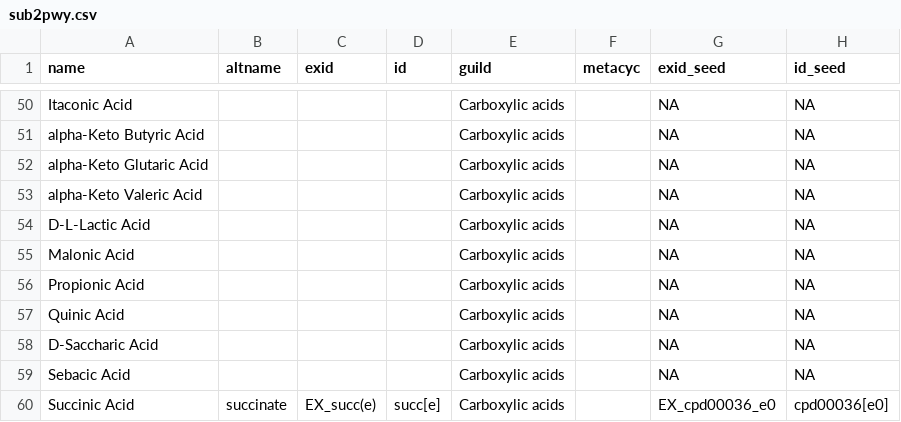
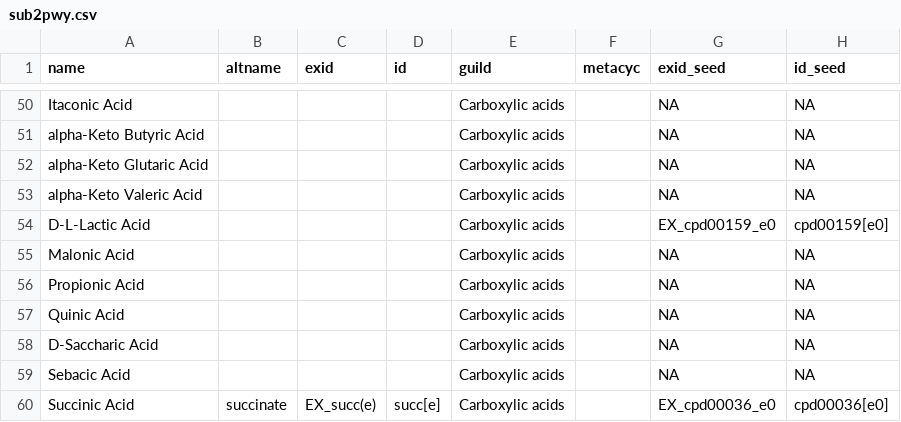
Before and after one commit to jotech/gapseq, a CSV file: dat/sub2pwy.csv, drawn as a sheet; only a part is shown, gaps mark what is left out.

```diff
--- a/dat/sub2pwy.csv
+++ b/dat/sub2pwy.csv
@@ -53,3 +53,3 @@ alpha-Keto Glutaric Acid,,,,Carboxylic acids,,NA,NA
 alpha-Keto Valeric Acid,,,,Carboxylic acids,,NA,NA
-D-L-Lactic Acid,,,,Carboxylic acids,,NA,NA
+D-L-Lactic Acid,,,,Carboxylic acids,,EX_cpd00159_e0,cpd00159[e0]
 Malonic Acid,,,,Carboxylic acids,,NA,NA
```
Also changed, not shown: 1 other file.
